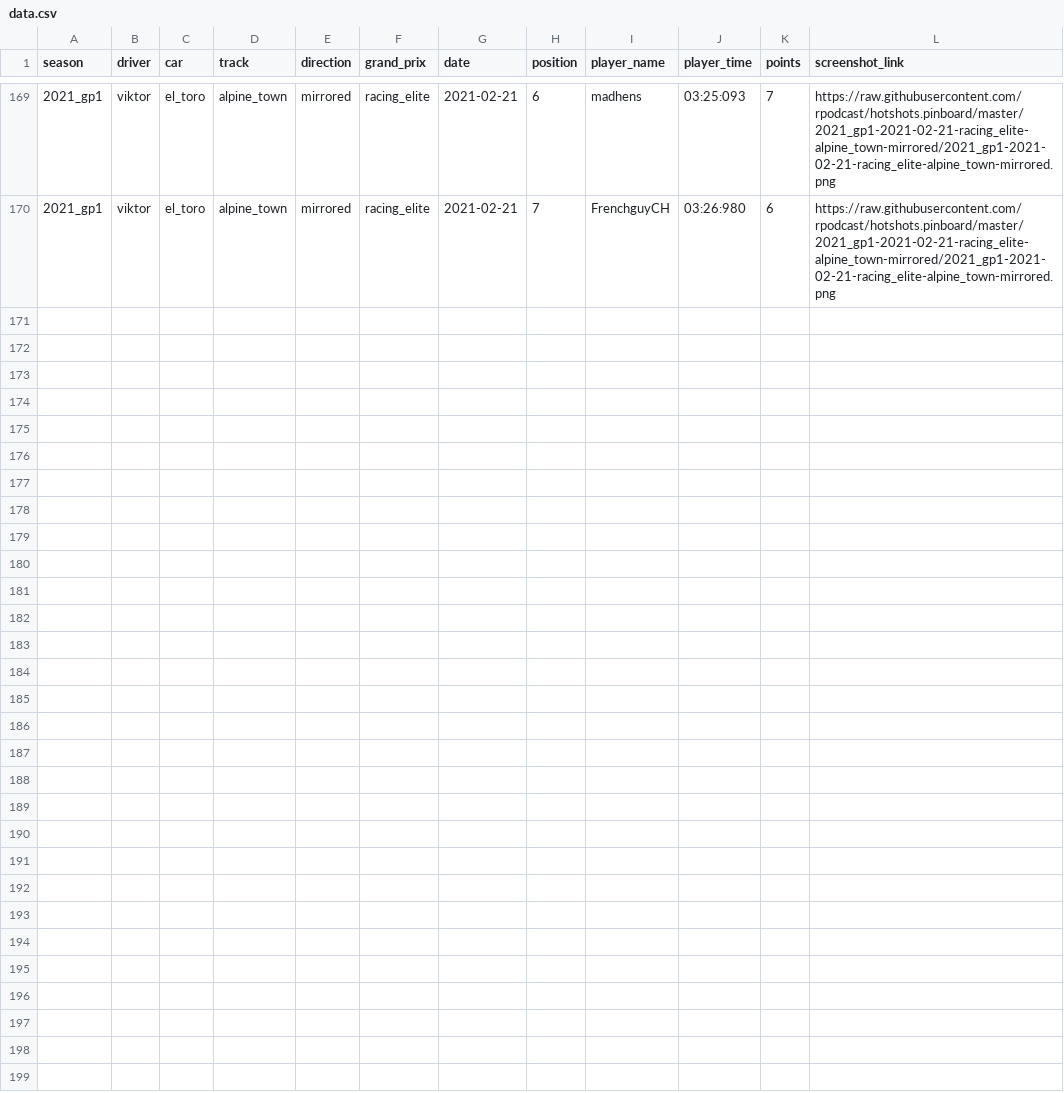
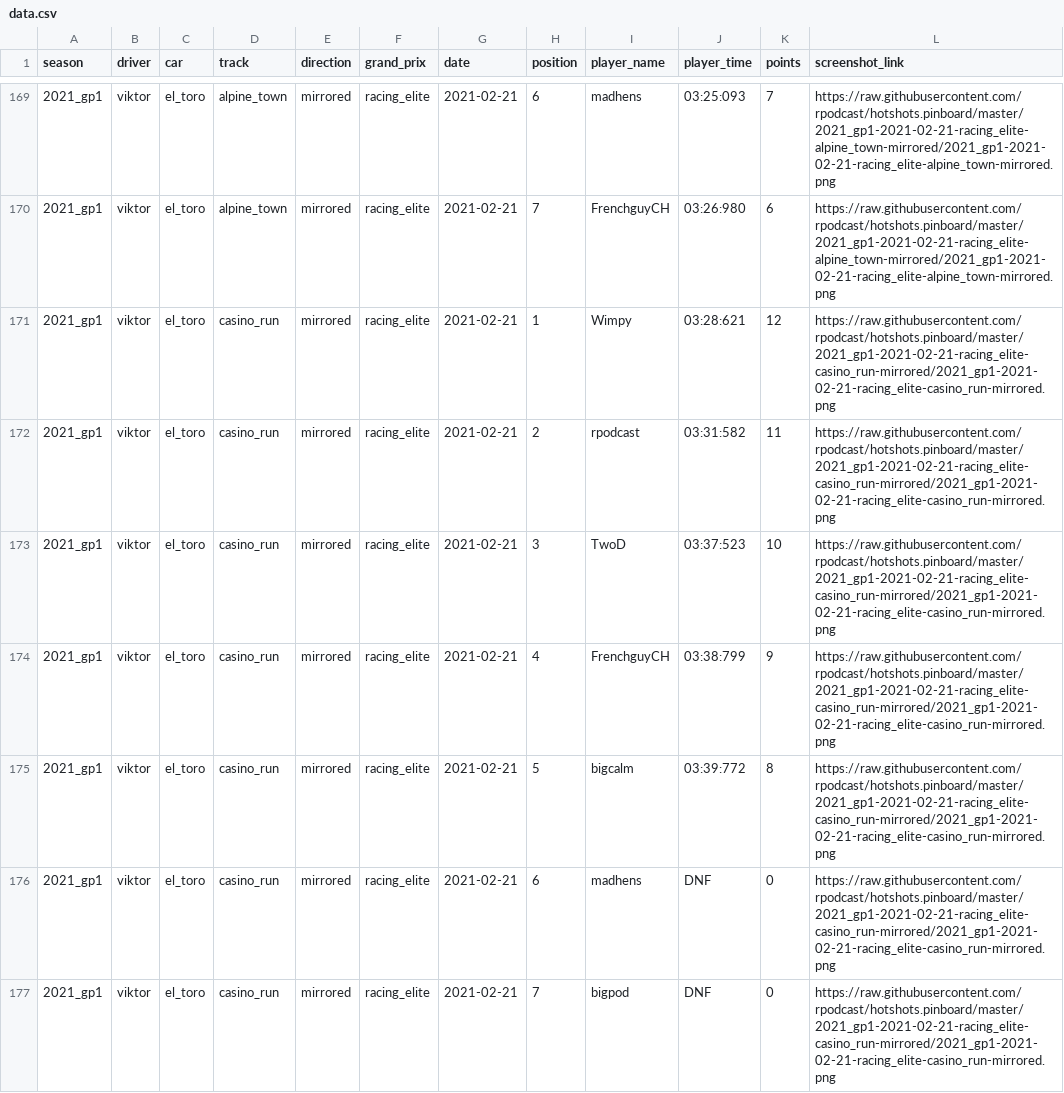
Before and after one commit to rpodcast/hotshots.pinboard, a CSV file: hotshots_race_results/data.csv, drawn as a sheet; only a part is shown, gaps mark what is left out; the diff names each change by its address in the sheet, - before the commit and + after, or states it on an @@ line.

Commit message:
update hotshots_race_results

```diff
--- a/hotshots_race_results/data.csv
+++ b/hotshots_race_results/data.csv
+row 171: 2021_gp1 | viktor | el_toro | casino_run | mirrored | racing_elite | 2021-02-21 | 1 | Wimpy | 03:28:621 | 12 | https://raw.githubusercontent.com/rpodcast/hotshots.pinboard/master/2021_gp1-2021-02-21-racing_elite-casino_run-mirrored/2021_gp1-2021-02-21-racing_elite-casino_run-mirrored.png
+row 172: 2021_gp1 | viktor | el_toro | casino_run | mirrored | racing_elite | 2021-02-21 | 2 | rpodcast | 03:31:582 | 11 | https://raw.githubusercontent.com/rpodcast/hotshots.pinboard/master/2021_gp1-2021-02-21-racing_elite-casino_run-mirrored/2021_gp1-2021-02-21-racing_elite-casino_run-mirrored.png
+row 173: 2021_gp1 | viktor | el_toro | casino_run | mirrored | racing_elite | 2021-02-21 | 3 | TwoD | 03:37:523 | 10 | https://raw.githubusercontent.com/rpodcast/hotshots.pinboard/master/2021_gp1-2021-02-21-racing_elite-casino_run-mirrored/2021_gp1-2021-02-21-racing_elite-casino_run-mirrored.png
+row 174: 2021_gp1 | viktor | el_toro | casino_run | mirrored | racing_elite | 2021-02-21 | 4 | FrenchguyCH | 03:38:799 | 9 | https://raw.githubusercontent.com/rpodcast/hotshots.pinboard/master/2021_gp1-2021-02-21-racing_elite-casino_run-mirrored/2021_gp1-2021-02-21-racing_elite-casino_run-mirrored.png
+row 175: 2021_gp1 | viktor | el_toro | casino_run | mirrored | racing_elite | 2021-02-21 | 5 | bigcalm | 03:39:772 | 8 | https://raw.githubusercontent.com/rpodcast/hotshots.pinboard/master/2021_gp1-2021-02-21-racing_elite-casino_run-mirrored/2021_gp1-2021-02-21-racing_elite-casino_run-mirrored.png
+row 176: 2021_gp1 | viktor | el_toro | casino_run | mirrored | racing_elite | 2021-02-21 | 6 | madhens | DNF | 0 | https://raw.githubusercontent.com/rpodcast/hotshots.pinboard/master/2021_gp1-2021-02-21-racing_elite-casino_run-mirrored/2021_gp1-2021-02-21-racing_elite-casino_run-mirrored.png
+row 177: 2021_gp1 | viktor | el_toro | casino_run | mirrored | racing_elite | 2021-02-21 | 7 | bigpod | DNF | 0 | https://raw.githubusercontent.com/rpodcast/hotshots.pinboard/master/2021_gp1-2021-02-21-racing_elite-casino_run-mirrored/2021_gp1-2021-02-21-racing_elite-casino_run-mirrored.png
```
Also changed, not shown: 3 other files.
